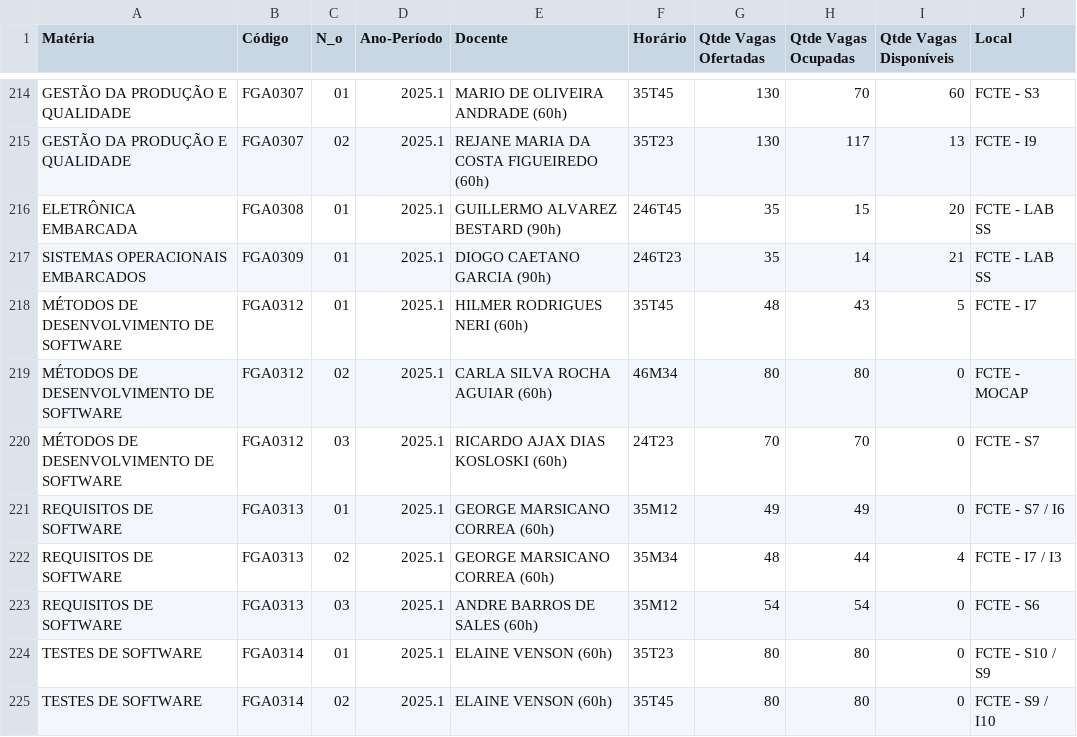
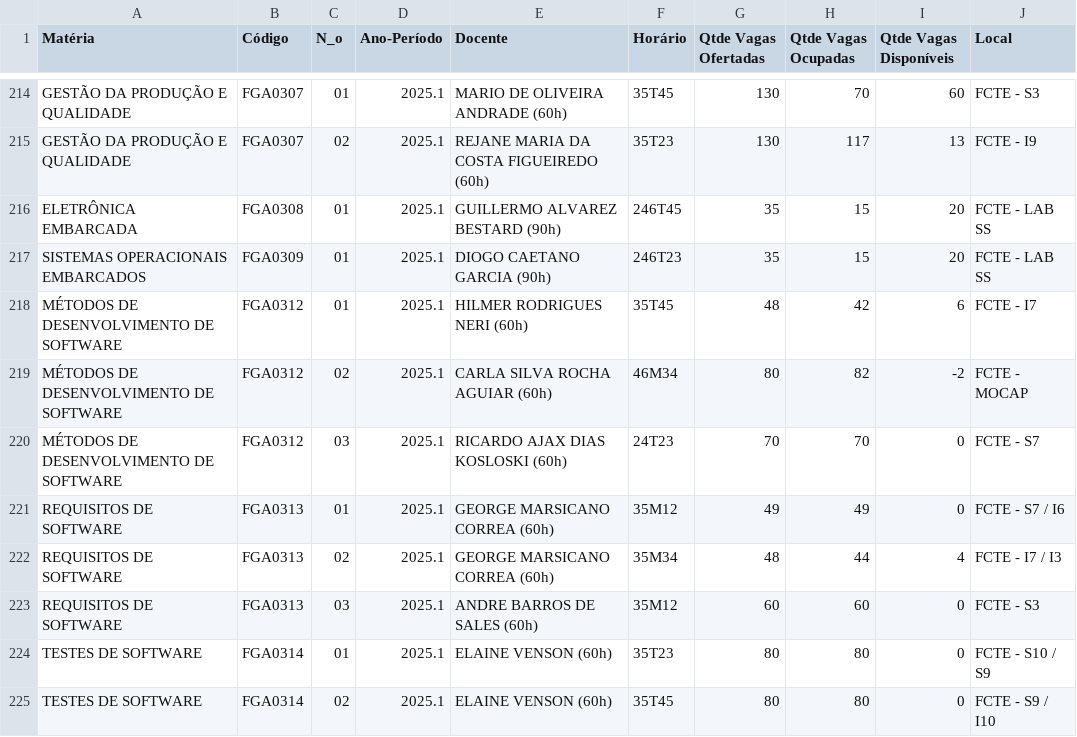
Before and after one commit to VCOliver/SIGAA-Scrapping, a CSV file: Scrapping/classes_info.csv (was classes_info.csv), drawn as a sheet; only a part is shown, gaps mark what is left out; the diff covers the shown part only.

```diff
--- a/classes_info.csv
+++ b/Scrapping/classes_info.csv
@@ -228,5 +228,5 @@ GESTÃO DA PRODUÇÃO E QUALIDADE,FGA0307,02,2025.1,REJANE MARIA DA COSTA FIGUEI
 ELETRÔNICA EMBARCADA,FGA0308,01,2025.1,GUILLERMO ALVAREZ BESTARD (90h),246T45,35,15,20,FCTE - LAB SS
-SISTEMAS OPERACIONAIS EMBARCADOS,FGA0309,01,2025.1,DIOGO CAETANO GARCIA (90h),246T23,35,14,21,FCTE - LAB SS
-MÉTODOS DE DESENVOLVIMENTO DE SOFTWARE,FGA0312,01,2025.1,HILMER RODRIGUES NERI (60h),35T45,48,43,5,FCTE - I7
-MÉTODOS DE DESENVOLVIMENTO DE SOFTWARE,FGA0312,02,2025.1,CARLA SILVA ROCHA AGUIAR (60h),46M34,80,80,0,FCTE - MOCAP
+SISTEMAS OPERACIONAIS EMBARCADOS,FGA0309,01,2025.1,DIOGO CAETANO GARCIA (90h),246T23,35,15,20,FCTE - LAB SS
+MÉTODOS DE DESENVOLVIMENTO DE SOFTWARE,FGA0312,01,2025.1,HILMER RODRIGUES NERI (60h),35T45,48,42,6,FCTE - I7
+MÉTODOS DE DESENVOLVIMENTO DE SOFTWARE,FGA0312,02,2025.1,CARLA SILVA ROCHA AGUIAR (60h),46M34,80,82,-2,FCTE - MOCAP
 MÉTODOS DE DESENVOLVIMENTO DE SOFTWARE,FGA0312,03,2025.1,RICARDO AJAX DIAS KOSLOSKI (60h),24T23,70,70,0,FCTE - S7
@@ -234,3 +234,3 @@ REQUISITOS DE SOFTWARE,FGA0313,01,2025.1,GEORGE MARSICANO CORREA (60h),35M12,49,
 REQUISITOS DE SOFTWARE,FGA0313,02,2025.1,GEORGE MARSICANO CORREA (60h),35M34,48,44,4,FCTE - I7 / I3
-REQUISITOS DE SOFTWARE,FGA0313,03,2025.1,ANDRE BARROS DE SALES (60h),35M12,54,54,0,FCTE - S6
+REQUISITOS DE SOFTWARE,FGA0313,03,2025.1,ANDRE BARROS DE SALES (60h),35M12,60,60,0,FCTE - S3
 TESTES DE SOFTWARE,FGA0314,01,2025.1,ELAINE VENSON (60h),35T23,80,80,0,FCTE - S10 / S9
```
Also changed, not shown: 71 edited cells elsewhere in this file, 4 other files.
